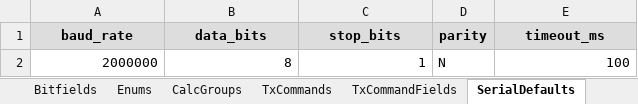
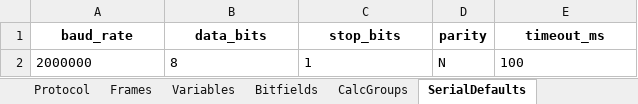
Before and after one commit to P-Shreyas543/Bytehound, an Excel workbook: MultiCellBMSConfig/LFP/Experiment_4_LFP_Configuration.xlsx, sheet SerialDefaults, drawn as a sheet; values as stored, in another font and other column widths than the file's, no borders; the diff names each change by its address in the sheet, - before the commit and + after, or states it on an @@ line.

```diff
--- a/MultiCellBMSConfig/LFP/Experiment_4_LFP_Configuration.xlsx (sheet SerialDefaults)
+++ b/MultiCellBMSConfig/LFP/Experiment_4_LFP_Configuration.xlsx (sheet SerialDefaults)
-sheet tab: Enums
-sheet tab: TxCommands
-sheet tab: TxCommandFields
-A1:E1 fill: #DDDDDD
+A1:E1 fill: none
-A2:C2 alignment: right
+A2:C2 alignment: left
-E2 alignment: right
+E2 alignment: left
```
Also changed, not shown: sheet Variables, sheet Frames, sheet Protocol, sheet Bitfields, sheet CalcGroups, other sheet tabs, MultiCellBMSConfig/LFP/Experiment_1_LFP_Configuration.xlsx, MultiCellBMSConfig/LFP/Experiment_5_LFP_Configuration.xlsx, 12 other files.
